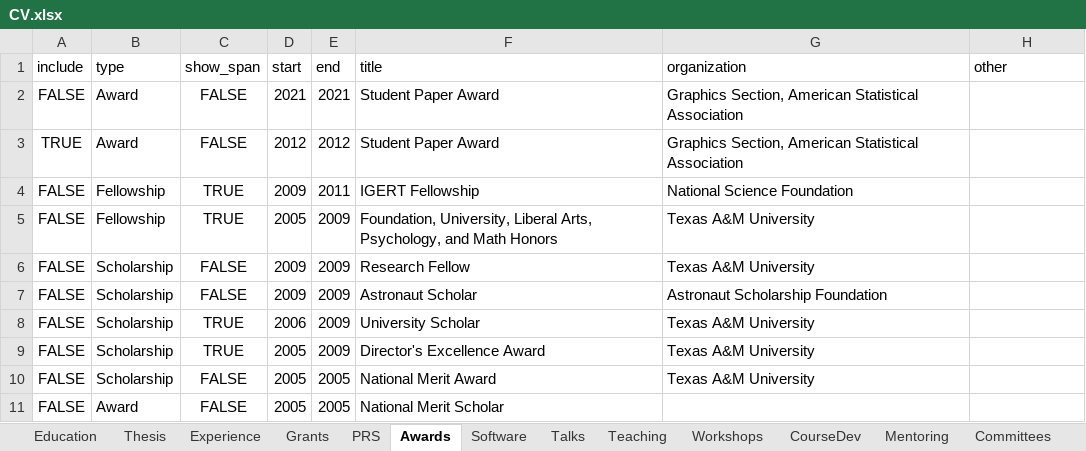
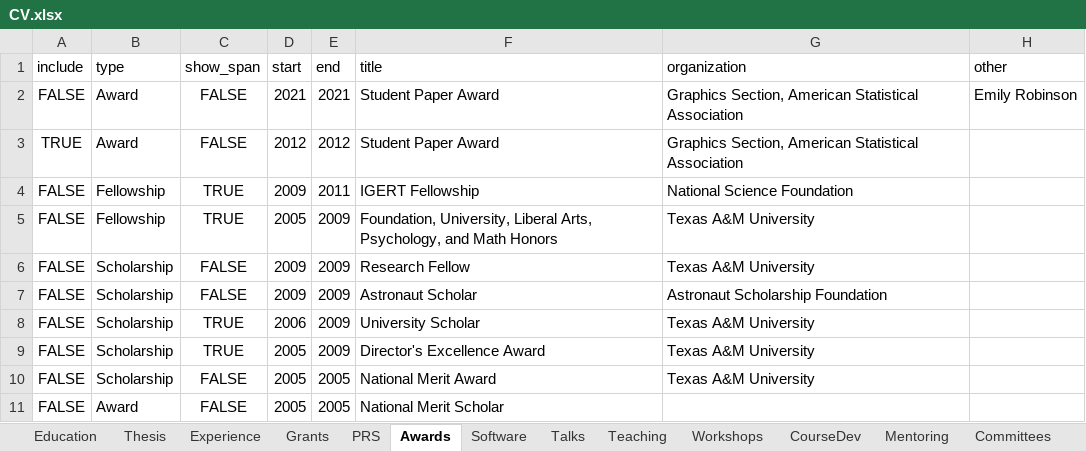
Before and after one commit to srvanderplas/CV, an Excel workbook: CV.xlsx, sheet Awards, drawn as a sheet; values as stored, in another font and other column widths than the file's, no borders; the diff names each change by its address in the sheet, - before the commit and + after, or states it on an @@ line.

```diff
--- a/CV.xlsx (sheet Awards)
+++ b/CV.xlsx (sheet Awards)
-H2 (other): (empty)
+H2 (other): Emily Robinson
```
Also changed, not shown: sheet Service, formulas that keep their value.
